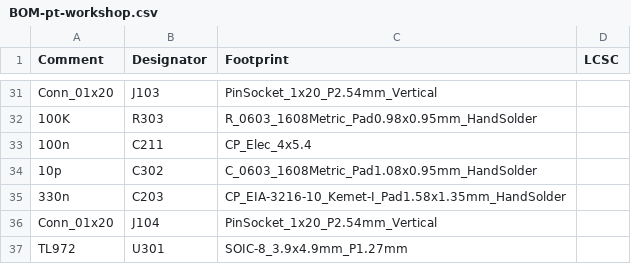
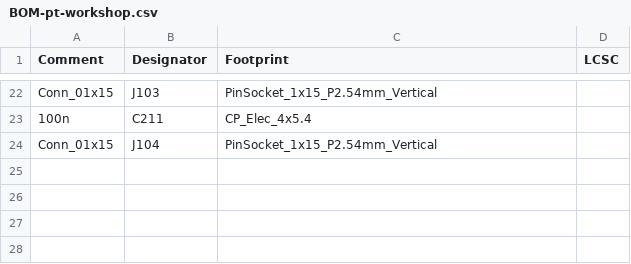
Before and after one commit to flpvsk/pt-workshop, a CSV file: pt-workshop/jlcpcb/production_files/BOM-pt-workshop.csv, drawn as a sheet; only a part is shown, gaps mark what is left out; removed rows and columns are numbered as before the commit, all else as after; the diff covers the shown part only; the diff names each change by its address in the sheet, - before the commit and + after, or states it on an @@ line.

```diff
--- a/pt-workshop/jlcpcb/production_files/BOM-pt-workshop.csv
+++ b/pt-workshop/jlcpcb/production_files/BOM-pt-workshop.csv
-A22 (Comment): Conn_01x20
+A22 (Comment): Conn_01x15
-C22 (Footprint): PinSocket_1x20_P2.54mm_Vertical
+C22 (Footprint): PinSocket_1x15_P2.54mm_Vertical
-row 32: 100K | R303 | R_0603_1608Metric_Pad0.98x0.95mm_HandSolder
-row 34: 10p | C302 | C_0603_1608Metric_Pad1.08x0.95mm_HandSolder
-row 35: 330n | C203 | CP_EIA-3216-10_Kemet-I_Pad1.58x1.35mm_HandSolder
-A24 (Comment): Conn_01x20
+A24 (Comment): Conn_01x15
-C24 (Footprint): PinSocket_1x20_P2.54mm_Vertical
+C24 (Footprint): PinSocket_1x15_P2.54mm_Vertical
-row 37: TL972 | U301 | SOIC-8_3.9x4.9mm_P1.27mm
```
Also changed, not shown: 11 added rows, 20 removed rows and 4 edited cells elsewhere in this file, pt-workshop/jlcpcb/production_files/CPL-pt-workshop.csv, 21 other files.
